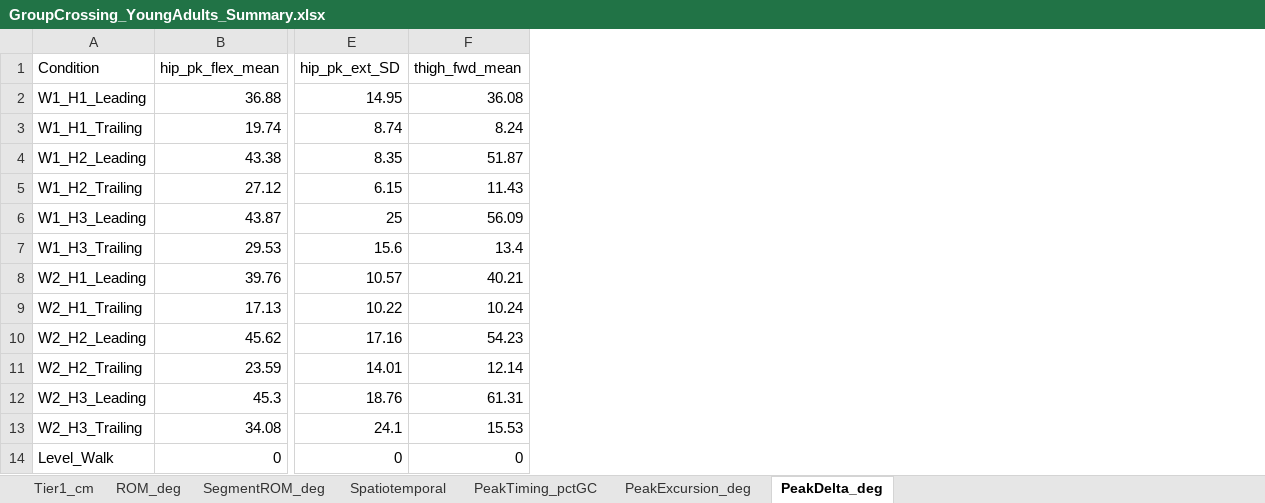
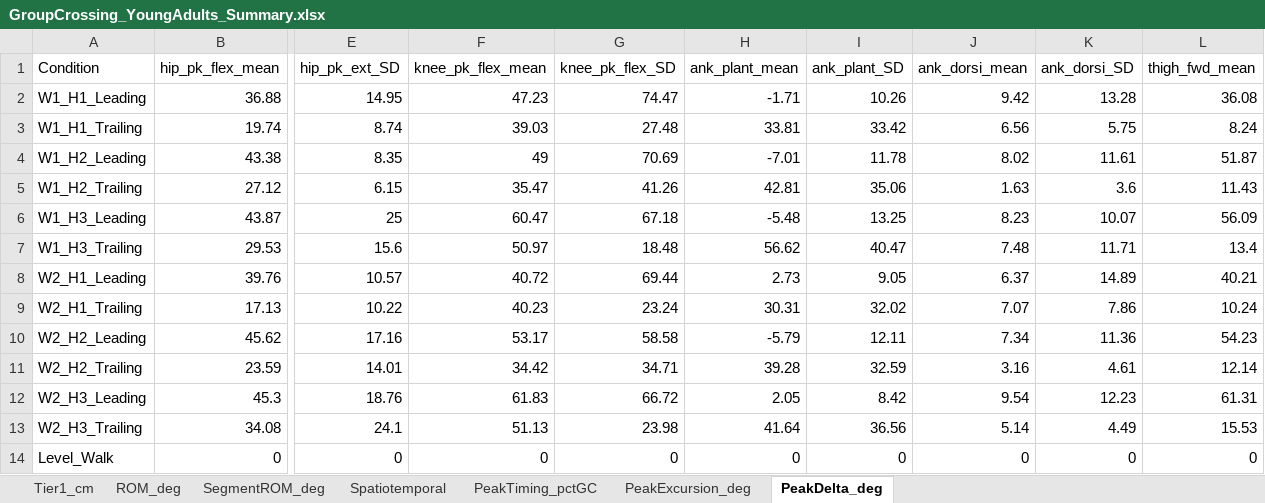
Before and after one commit to ehsansharafianm/imu-obstacle-crossing-analysis, an Excel workbook: Results/Group Analysis/GroupCrossing_YoungAdults_Summary.xlsx, sheet PeakDelta_deg, drawn as a sheet; only a part is shown, gaps mark what is left out; values as stored, in another font and other column widths than the file's, no borders; the diff names each change by its address in the sheet, - before the commit and + after, or states it on an @@ line.

```diff
--- a/Results/Group Analysis/GroupCrossing_YoungAdults_Summary.xlsx (sheet PeakDelta_deg)
+++ b/Results/Group Analysis/GroupCrossing_YoungAdults_Summary.xlsx (sheet PeakDelta_deg)
+column F (knee_pk_flex_mean), rows 2-14: 47.23 | 39.03 | 49 | 35.47 | 60.47 | 50.97 | 40.72 | 40.23 | 53.17 | 34.42 | 61.83 | 51.13 | 0
+column G (knee_pk_flex_SD), rows 2-14: 74.47 | 27.48 | 70.69 | 41.26 | 67.18 | 18.48 | 69.44 | 23.24 | 58.58 | 34.71 | 66.72 | 23.98 | 0
+column H (ank_plant_mean), rows 2-14: -1.71 | 33.81 | -7.01 | 42.81 | -5.48 | 56.62 | 2.73 | 30.31 | -5.79 | 39.28 | 2.05 | 41.64 | 0
+column I (ank_plant_SD), rows 2-14: 10.26 | 33.42 | 11.78 | 35.06 | 13.25 | 40.47 | 9.05 | 32.02 | 12.11 | 32.59 | 8.42 | 36.56 | 0
+column J (ank_dorsi_mean), rows 2-14: 9.42 | 6.56 | 8.02 | 1.63 | 8.23 | 7.48 | 6.37 | 7.07 | 7.34 | 3.16 | 9.54 | 5.14 | 0
+column K (ank_dorsi_SD), rows 2-14: 13.28 | 5.75 | 11.61 | 3.6 | 10.07 | 11.71 | 14.89 | 7.86 | 11.36 | 4.61 | 12.23 | 4.49 | 0
```
Also changed, not shown: sheet PeakTiming_pctGC, sheet PeakExcursion_deg, 19 other files.
